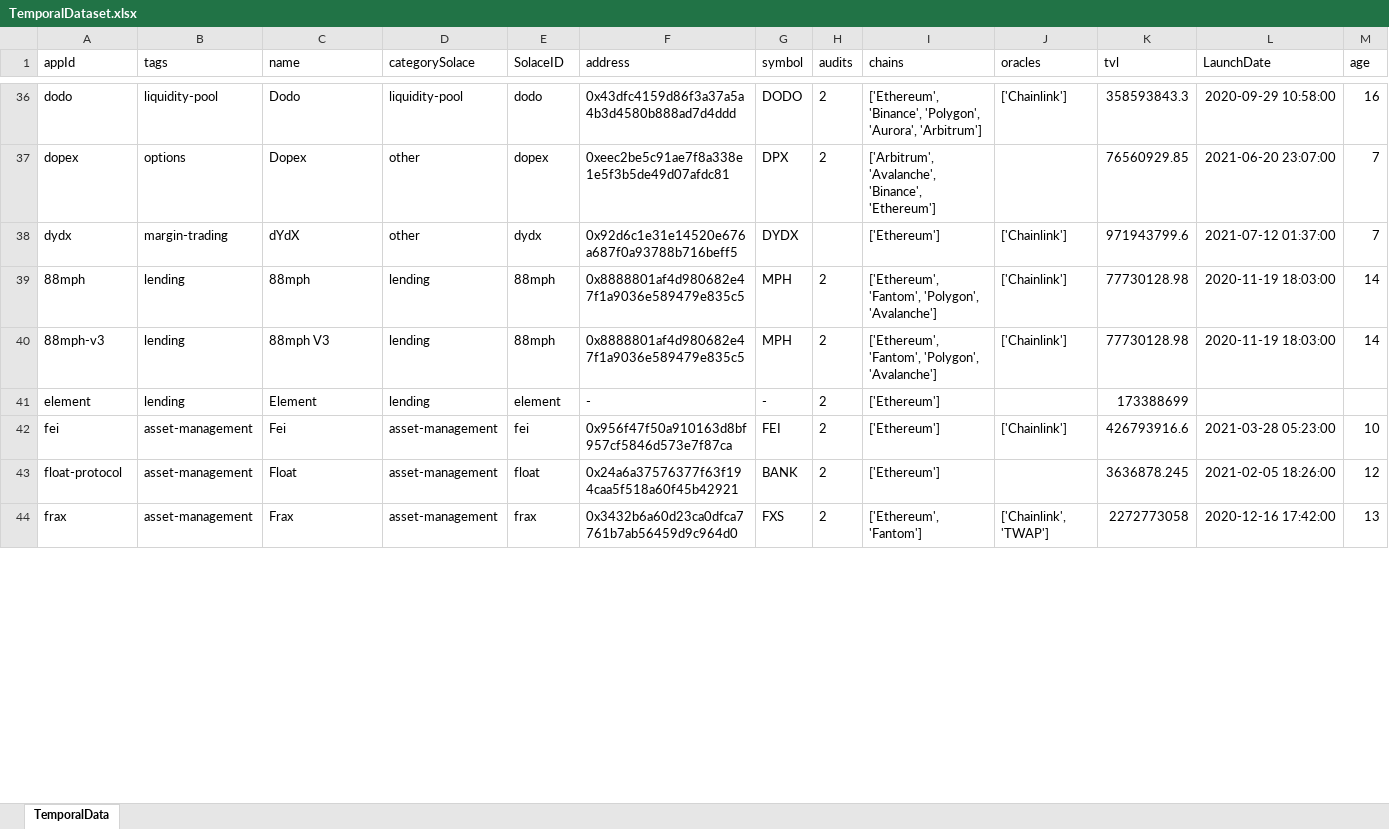
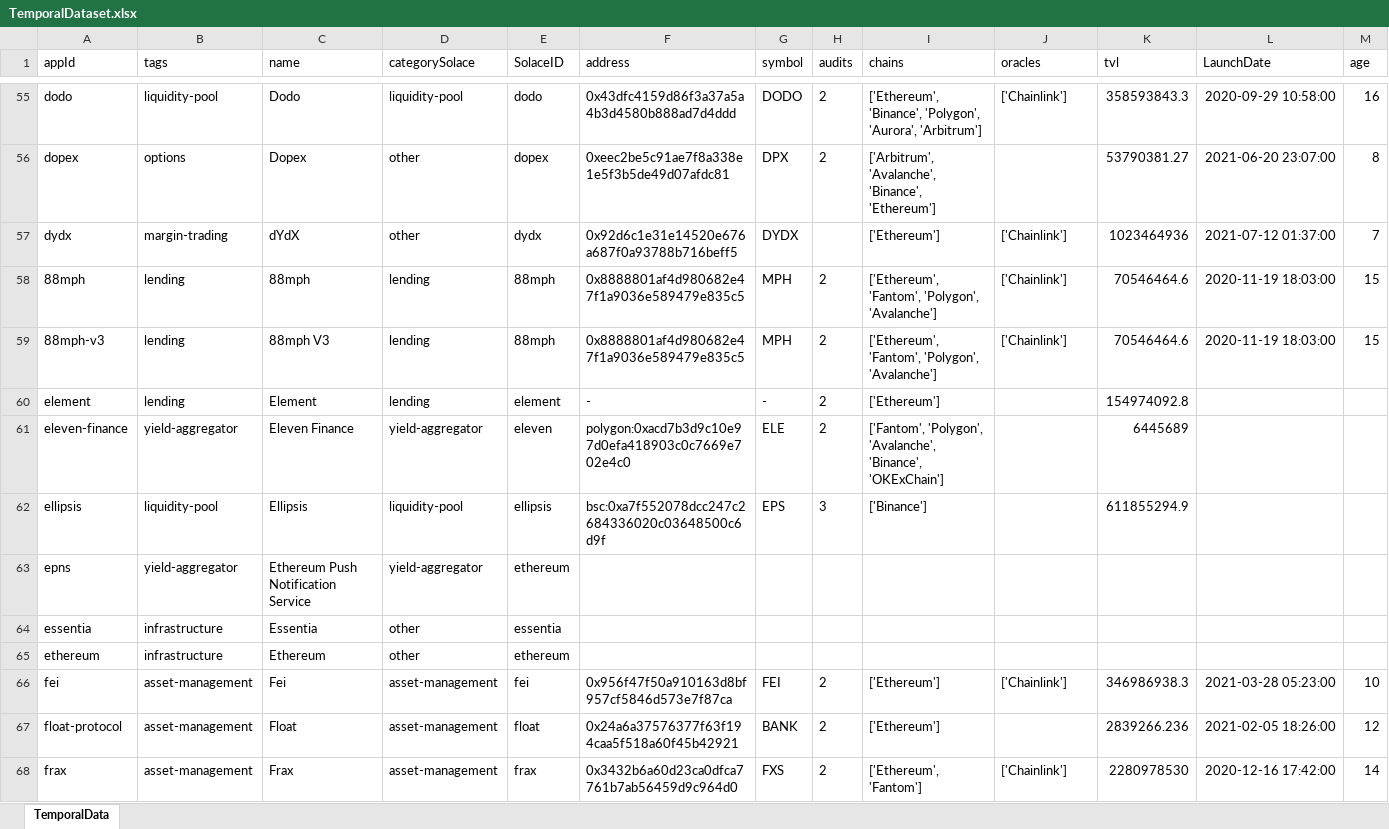
Before and after one commit to solace-fi/solace-risk-data, an Excel workbook: temporalDB/TemporalDataset.xlsx, sheet TemporalData, drawn as a sheet; only a part is shown, gaps mark what is left out; values as stored, in another font and other column widths than the file's, no borders; table styles not drawn; addresses are those after the commit; the diff covers the shown part only; the diff names each change by its address in the sheet, - before the commit and + after, or states it on an @@ line.

Commit message:
-Adding polygon et al protocols

```diff
--- a/temporalDB/TemporalDataset.xlsx (sheet TemporalData)
+++ b/temporalDB/TemporalDataset.xlsx (sheet TemporalData)
-K56 (tvl): 76560929.85
+K56 (tvl): 53790381.27
-M56 (age): 7
+M56 (age): 8
-K57 (tvl): 971943799.6
+K57 (tvl): 1023464936
-K58:K59 (tvl): 77730128.98
+K58:K59 (tvl): 70546464.6
-M58:M59 (age): 14
+M58:M59 (age): 15
-K60 (tvl): 173388699
+K60 (tvl): 154974092.8
+row 61: eleven-finance | yield-aggregator | Eleven Finance | yield-aggregator | eleven | polygon:0xacd7b3d9c10e97d0efa418903c0c7669e702e4c0 | ELE | 2 | ['Fantom', 'Polygon', 'Avalanche', 'Binance', 'OKExChain'] |  | 6445689
+row 62: ellipsis | liquidity-pool | Ellipsis | liquidity-pool | ellipsis | bsc:0xa7f552078dcc247c2684336020c03648500c6d9f | EPS | 3 | ['Binance'] |  | 611855294.9
+row 63: epns | yield-aggregator | Ethereum Push Notification Service | yield-aggregator | ethereum
+row 64: essentia | infrastructure | Essentia | other | essentia
+row 65: ethereum | infrastructure | Ethereum | other | ethereum
-K66 (tvl): 426793916.6
+K66 (tvl): 346986938.3
-K67 (tvl): 3636878.245
+K67 (tvl): 2839266.236
-J68 (oracles): ['Chainlink', 'TWAP']
+J68 (oracles): ['Chainlink']
-K68 (tvl): 2272773058
+K68 (tvl): 2280978530
-M68 (age): 13
+M68 (age): 14
```
Also changed, not shown: 80 added rows and 158 edited cells elsewhere in this sheet, governance/reference/SolaceRMValues.xlsx, 3 other files.
